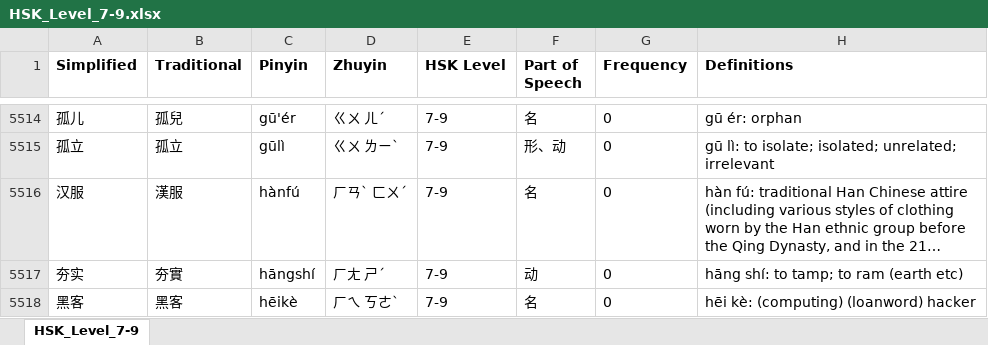
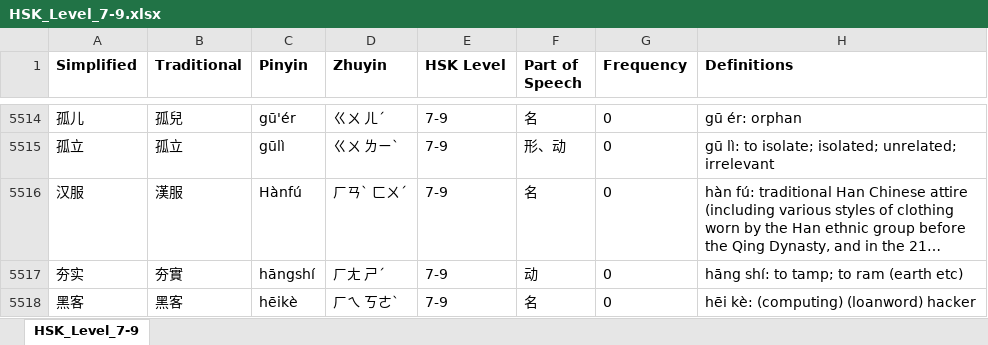
Before and after one commit to krmanik/HSK-3.0, an Excel workbook: New HSK (2025)/Anki xiehanzi/xlsx/HSK_Level_7-9.xlsx, sheet HSK_Level_7-9, drawn as a sheet; only a part is shown, gaps mark what is left out; long unchanged cells end in …; values as stored, in another font and other column widths than the file's, no borders; the diff names each change by its address in the sheet, - before the commit and + after, or states it on an @@ line.

```diff
--- a/New HSK (2025)/Anki xiehanzi/xlsx/HSK_Level_7-9.xlsx (sheet HSK_Level_7-9)
+++ b/New HSK (2025)/Anki xiehanzi/xlsx/HSK_Level_7-9.xlsx (sheet HSK_Level_7-9)
-C5516 (Pinyin): hànfú
+C5516 (Pinyin): Hànfú
```
Also changed, not shown: New HSK (2025)/Anki xiehanzi/xlsx/HSK_Level_3.xlsx, New HSK (2025)/Anki xiehanzi/xlsx/HSK_Level_4.xlsx, 8 other files.
